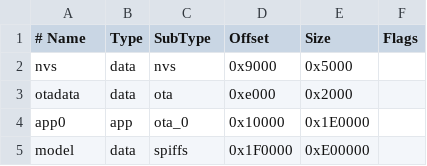
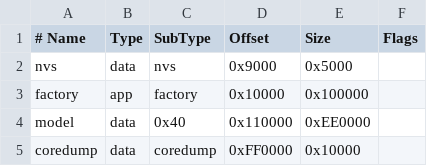
Before and after one commit to nicholaswilde/esp32-sandbox, a CSV file: projects/s3-tiny-stories/partitions.csv, drawn as a sheet; removed rows and columns are numbered as before the commit, all else as after; the diff names each change by its address in the sheet, - before the commit and + after, or states it on an @@ line.

Commit message:
feat(s3-tiny-stories): implement PLE TinyLM inference on ESP32-S3 N16R8
- Integrate slvDev/esp32-ai runtime (llm.h, bpe_tokenizer.h)
- Add pre-built 4-bit model fetch from slvDev/esp32-ai-tinystories
- Generate vocab.h from tokenizer (25,353 tokens)
- Configure partitions: model at 0x110000 (14.9MB)
- Enable Octal PSRAM (qio_opi) for N16R8 8MB PSRAM
- Fix mmap API for older IDF (spi_flash_mmap_handle_t)
- Scope build/flash tasks to esp32-s3-devkitc-1 env only
- Dual-core matvec worker for ~10 tok/s inference

```diff
--- a/projects/s3-tiny-stories/partitions.csv
+++ b/projects/s3-tiny-stories/partitions.csv
-row 3: otadata | data | ota | 0xe000 | 0x2000
-A3 (# Name): app0
+A3 (# Name): factory
-C3 (SubType): ota_0
+C3 (SubType): factory
-E3 (Size): 0x1E0000
+E3 (Size): 0x100000
-C4 (SubType): spiffs
+C4 (SubType): 0x40
-D4 (Offset): 0x1F0000
+D4 (Offset): 0x110000
-E4 (Size): 0xE00000
+E4 (Size): 0xEE0000
+row 5: coredump | data | coredump | 0xFF0000 | 0x10000
```
Also changed, not shown: 14 other files.
